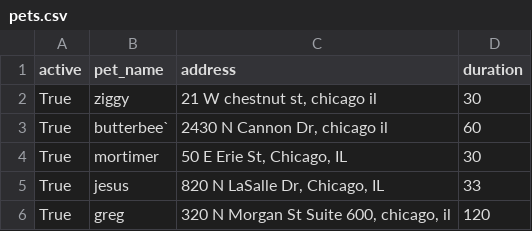
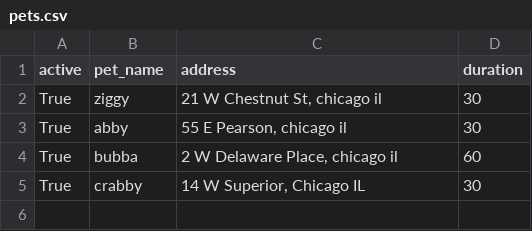
Before and after one commit to rbhughes/agentic_dog_walker, a CSV file: data/pets.csv, drawn as a sheet.

```diff
--- a/data/pets.csv
+++ b/data/pets.csv
@@ -1,6 +1,5 @@
 active,pet_name,address,duration
-True,ziggy,"21 W chestnut st, chicago il",30
-True,butterbee`,"2430 N Cannon Dr, chicago il",60
-True,mortimer,"50 E Erie St, Chicago, IL",30
-True,jesus,"820 N LaSalle Dr, Chicago, IL",33
-True,greg,"320 N Morgan St Suite 600, chicago, il",120
+True,ziggy,"21 W Chestnut St, chicago il",30
+True,abby,"55 E Pearson, chicago il",30
+True,bubba,"2 W Delaware Place, chicago il",60
+True,crabby,"14 W Superior, Chicago IL",30
```
Also changed, not shown: 17 other files.
